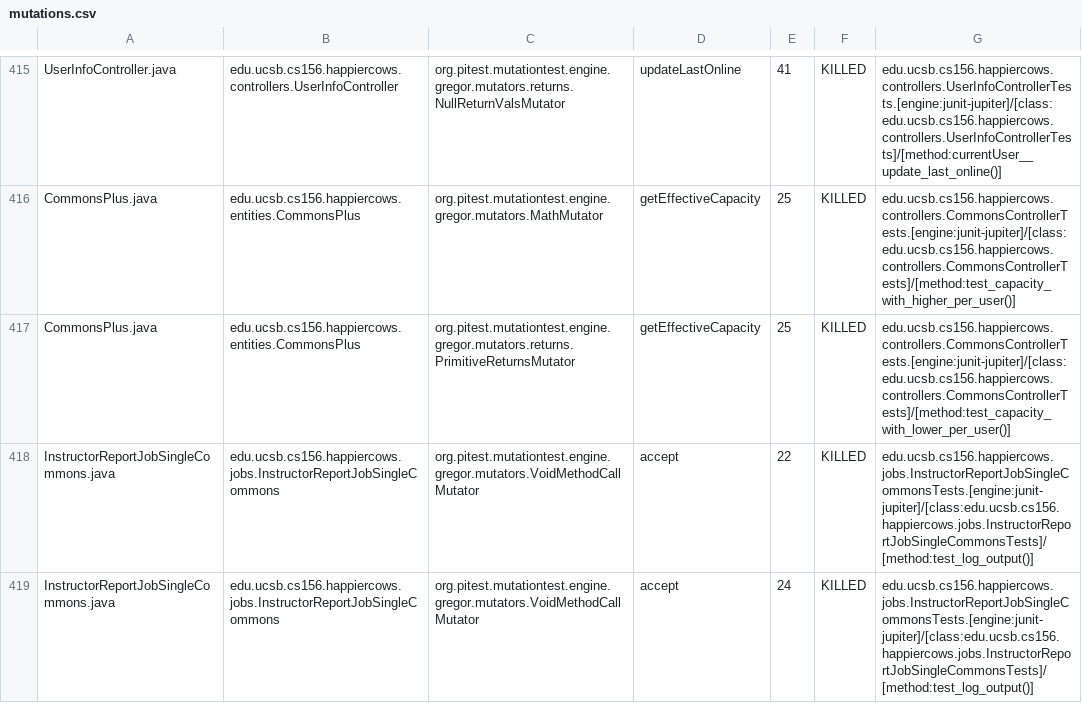
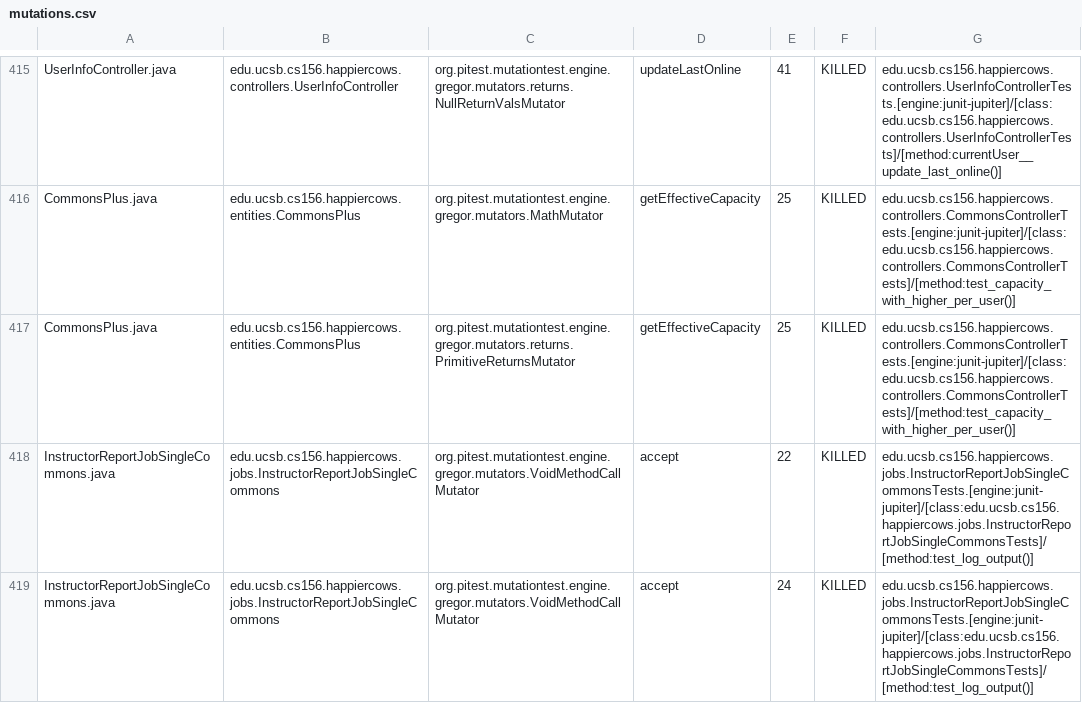
Before and after one commit to ucsb-cs156-s26/proj-happycows-s26-14, a CSV file: prs/55/pitest/mutations.csv, drawn as a sheet; only a part is shown, gaps mark what is left out; the diff covers the shown part only.

Commit message:
Deploying to gh-pages from @ ucsb-cs156-s26/proj-happycows-s26-14@744a914449596206f01b7a647bfc5b7349a0e486 🚀

```diff
--- a/prs/55/pitest/mutations.csv
+++ b/prs/55/pitest/mutations.csv
@@ -416,3 +416,3 @@ UserInfoController.java,edu.ucsb.cs156.happiercows.controllers.UserInfoControlle
 CommonsPlus.java,edu.ucsb.cs156.happiercows.entities.CommonsPlus,org.pitest.mutationtest.engine.gregor.mutators.MathMutator,getEffectiveCapacity,25,KILLED,edu.ucsb.cs156.happiercows.controllers.CommonsControllerTests.[engine:junit-jupiter]/[class:edu.ucsb.cs156.happiercows.controllers.CommonsControllerTests]/[method:test_capacity_with_higher_per_user()]
-CommonsPlus.java,edu.ucsb.cs156.happiercows.entities.CommonsPlus,org.pitest.mutationtest.engine.gregor.mutators.returns.PrimitiveReturnsMutator,getEffectiveCapacity,25,KILLED,edu.ucsb.cs156.happiercows.controllers.CommonsControllerTests.[engine:junit-jupiter]/[class:edu.ucsb.cs156.happiercows.controllers.CommonsControllerTests]/[method:test_capacity_with_lower_per_user()]
+CommonsPlus.java,edu.ucsb.cs156.happiercows.entities.CommonsPlus,org.pitest.mutationtest.engine.gregor.mutators.returns.PrimitiveReturnsMutator,getEffectiveCapacity,25,KILLED,edu.ucsb.cs156.happiercows.controllers.CommonsControllerTests.[engine:junit-jupiter]/[class:edu.ucsb.cs156.happiercows.controllers.CommonsControllerTests]/[method:test_capacity_with_higher_per_user()]
 InstructorReportJobSingleCommons.java,edu.ucsb.cs156.happiercows.jobs.InstructorReportJobSingleCommons,org.pitest.mutationtest.engine.gregor.mutators.VoidMethodCallMutator,accept,22,KILLED,edu.ucsb.cs156.happiercows.jobs.InstructorReportJobSingleCommonsTests.[engine:junit-jupiter]/[class:edu.ucsb.cs156.happiercows.jobs.InstructorReportJobSingleCommonsTests]/[method:test_log_output()]
```
Also changed, not shown: 17 edited cells elsewhere in this file, 54 other files.
